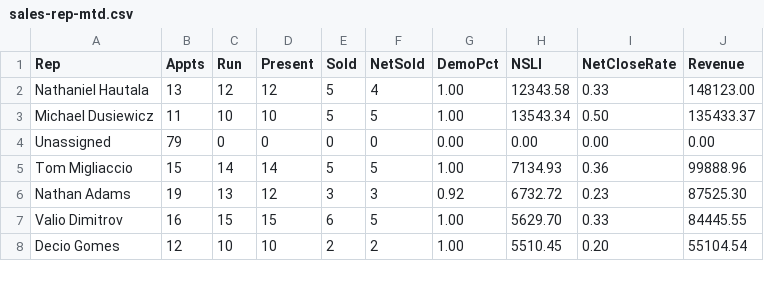
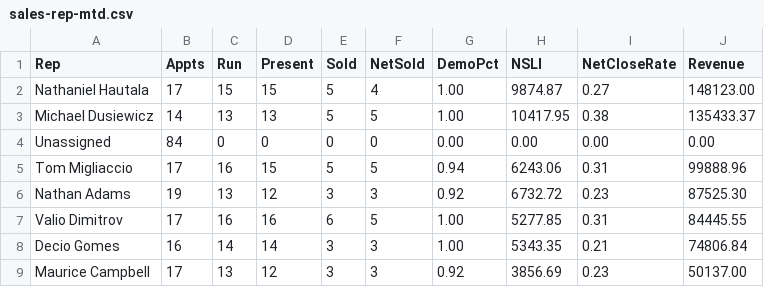
Before and after one commit to SeanSenno/rebath-sales-dashboard, a CSV file: data/sales-rep-mtd.csv, drawn as a sheet; only a part is shown; the diff covers the shown part only.

Commit message:
Daily refresh via Zap

```diff
--- a/data/sales-rep-mtd.csv
+++ b/data/sales-rep-mtd.csv
@@ -1,8 +1,9 @@
 Rep,Appts,Run,Present,Sold,NetSold,DemoPct,NSLI,NetCloseRate,Revenue
-Nathaniel Hautala,13,12,12,5,4,1.00,12343.58,0.33,148123.00
-Michael Dusiewicz,11,10,10,5,5,1.00,13543.34,0.50,135433.37
-Unassigned,79,0,0,0,0,0.00,0.00,0.00,0.00
-Tom Migliaccio,15,14,14,5,5,1.00,7134.93,0.36,99888.96
+Nathaniel Hautala,17,15,15,5,4,1.00,9874.87,0.27,148123.00
+Michael Dusiewicz,14,13,13,5,5,1.00,10417.95,0.38,135433.37
+Unassigned,84,0,0,0,0,0.00,0.00,0.00,0.00
+Tom Migliaccio,17,16,15,5,5,0.94,6243.06,0.31,99888.96
 Nathan Adams,19,13,12,3,3,0.92,6732.72,0.23,87525.30
-Valio Dimitrov,16,15,15,6,5,1.00,5629.70,0.33,84445.55
-Decio Gomes,12,10,10,2,2,1.00,5510.45,0.20,55104.54
+Valio Dimitrov,17,16,16,6,5,1.00,5277.85,0.31,84445.55
+Decio Gomes,16,14,14,3,3,1.00,5343.35,0.21,74806.84
+Maurice Campbell,17,13,12,3,3,0.92,3856.69,0.23,50137.00
```
Also changed, not shown: 1 removed row and 22 edited cells elsewhere in this file.
